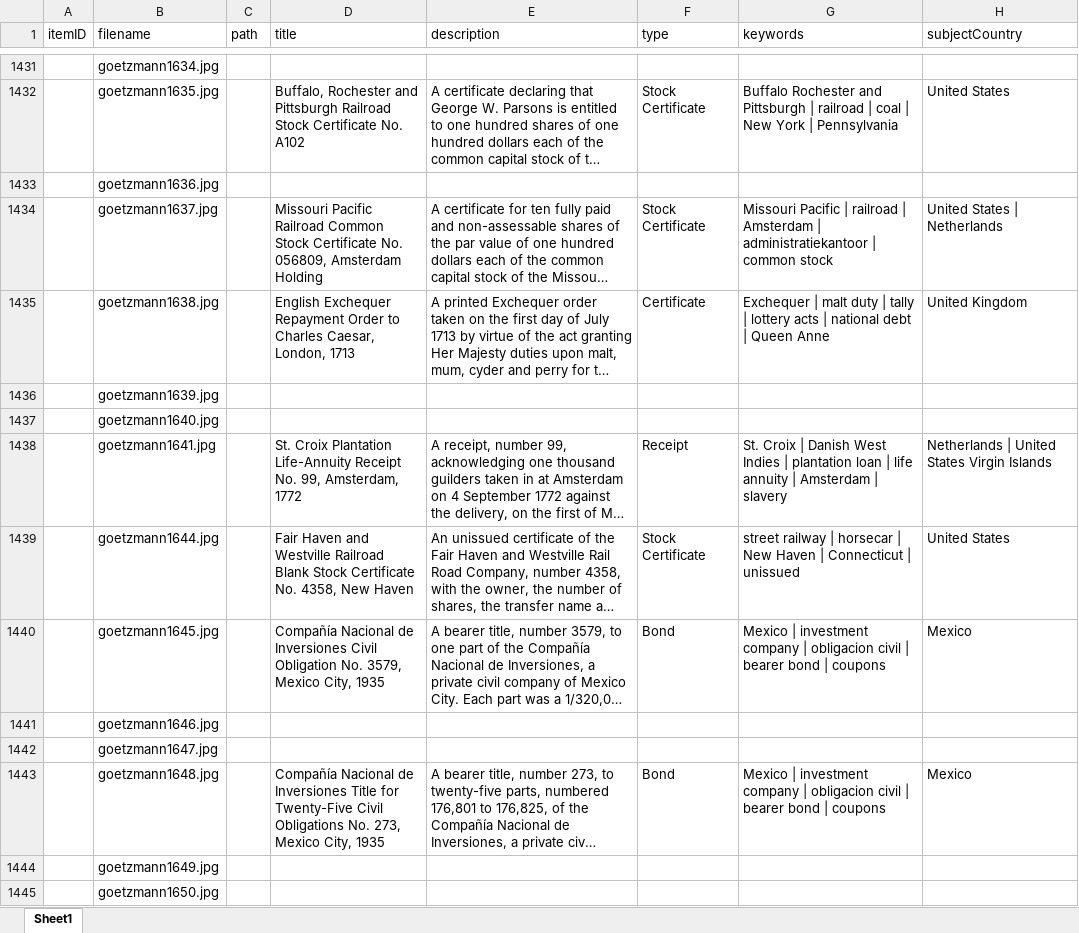
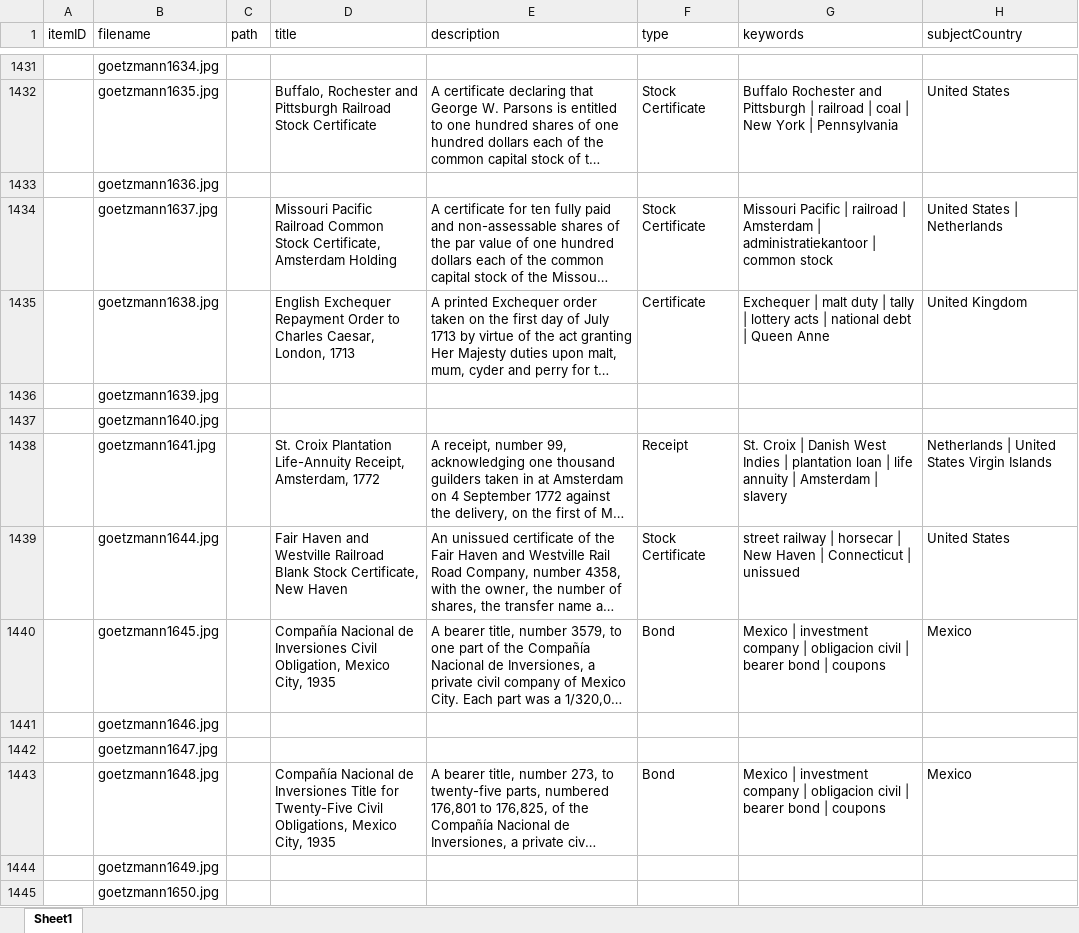
Before and after one commit to yale-icf/oov-museum, an Excel workbook: oov_data_new_edit_2.xlsx, sheet Sheet1, drawn as a sheet; only a part is shown, gaps mark what is left out; long unchanged cells end in …; values as stored, in another font and other column widths than the file's, no borders; the diff covers the shown part only; the diff names each change by its address in the sheet, - before the commit and + after, or states it on an @@ line.

```diff
--- a/oov_data_new_edit_2.xlsx (sheet Sheet1)
+++ b/oov_data_new_edit_2.xlsx (sheet Sheet1)
-D1432 (title): …Stock Certificate No. A102
+D1432 (title): …Stock Certificate
-D1434 (title): …Common Stock Certificate No. 056809, Amsterdam Holding
+D1434 (title): …Common Stock Certificate, Amsterdam Holding
-D1438 (title): …Plantation Life-Annuity Receipt No. 99, Amsterdam, 1772
+D1438 (title): …Plantation Life-Annuity Receipt, Amsterdam, 1772
-D1439 (title): …Blank Stock Certificate No. 4358, New Haven
+D1439 (title): …Blank Stock Certificate, New Haven
-D1440 (title): …Inversiones Civil Obligation No. 3579, Mexico City,…
+D1440 (title): …Inversiones Civil Obligation, Mexico City,…
-D1443 (title): …Twenty-Five Civil Obligations No. 273, Mexico City,…
+D1443 (title): …Twenty-Five Civil Obligations, Mexico City,…
```
Also changed, not shown: 95 edited cells elsewhere in this sheet, 2 other files.
